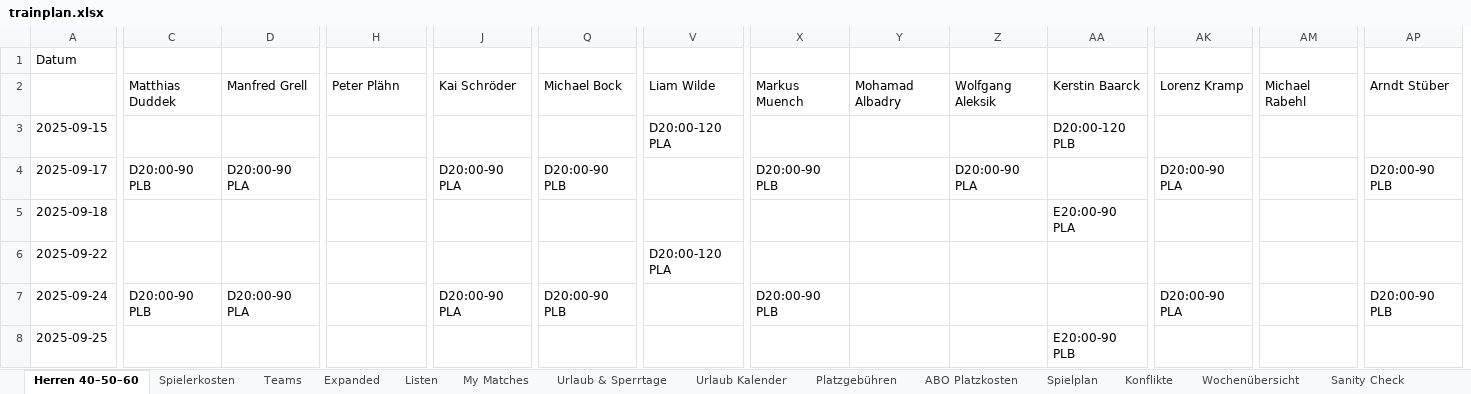
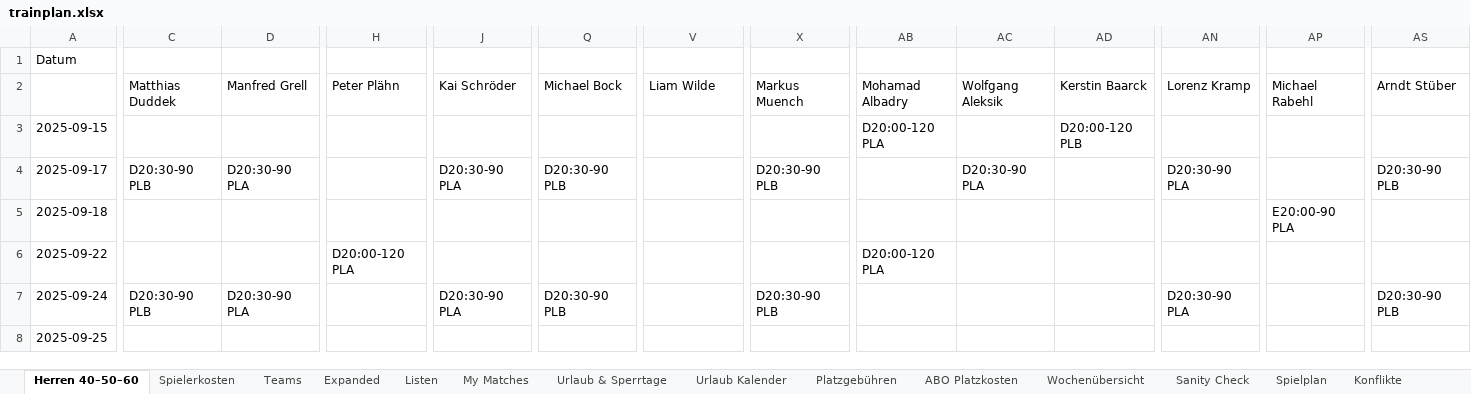
Before and after one commit to liamw8lde/Winter-2024_2025-Training-PLan, an Excel workbook: trainplan.xlsx, sheet Herren 40–50–60, drawn as a sheet; only a part is shown, gaps mark what is left out; values as stored, in another font and other column widths than the file's, no cell formats; addresses are those after the commit; the diff covers the shown part only; the diff names each change by its address in the sheet, - before the commit and + after, or states it on an @@ line.

```diff
--- a/trainplan.xlsx (sheet Herren 40–50–60)
+++ b/trainplan.xlsx (sheet Herren 40–50–60)
@@ sheet tab order changed: Herren 40–50–60 | Spielerkosten | Teams | Expanded | Listen | My Matches | Urlaub & Sperrtage | Urlaub Kalender | Platzgebühren | ABO Platzkosten | Wochenübersicht | Sanity Check | Spielplan | Konflikte @@
-V3 (Liam Wilde): D20:00-120 PLA
+V3 (Liam Wilde): (empty)
-AB3 (Mohamad Albadry): (empty)
+AB3 (Mohamad Albadry): D20:00-120 PLA
-C4 (Matthias Duddek): D20:00-90 PLB
+C4 (Matthias Duddek): D20:30-90 PLB
-D4 (Manfred Grell): D20:00-90 PLA
+D4 (Manfred Grell): D20:30-90 PLA
-J4 (Kai Schröder): D20:00-90 PLA
+J4 (Kai Schröder): D20:30-90 PLA
-Q4 (Michael Bock): D20:00-90 PLB
+Q4 (Michael Bock): D20:30-90 PLB
-X4 (Markus Muench): D20:00-90 PLB
+X4 (Markus Muench): D20:30-90 PLB
-AC4 (Wolfgang Aleksik): D20:00-90 PLA
+AC4 (Wolfgang Aleksik): D20:30-90 PLA
-AN4 (Lorenz Kramp): D20:00-90 PLA
+AN4 (Lorenz Kramp): D20:30-90 PLA
-AS4 (Arndt Stüber): D20:00-90 PLB
+AS4 (Arndt Stüber): D20:30-90 PLB
-AD5 (Kerstin Baarck): E20:00-90 PLA
+AD5 (Kerstin Baarck): (empty)
-AP5 (Michael Rabehl): (empty)
+AP5 (Michael Rabehl): E20:00-90 PLA
-H6 (Peter Plähn): (empty)
+H6 (Peter Plähn): D20:00-120 PLA
-V6 (Liam Wilde): D20:00-120 PLA
+V6 (Liam Wilde): (empty)
-AB6 (Mohamad Albadry): (empty)
+AB6 (Mohamad Albadry): D20:00-120 PLA
-C7 (Matthias Duddek): D20:00-90 PLB
+C7 (Matthias Duddek): D20:30-90 PLB
-D7 (Manfred Grell): D20:00-90 PLA
+D7 (Manfred Grell): D20:30-90 PLA
-J7 (Kai Schröder): D20:00-90 PLA
+J7 (Kai Schröder): D20:30-90 PLA
-Q7 (Michael Bock): D20:00-90 PLB
+Q7 (Michael Bock): D20:30-90 PLB
-X7 (Markus Muench): D20:00-90 PLB
+X7 (Markus Muench): D20:30-90 PLB
-AN7 (Lorenz Kramp): D20:00-90 PLA
+AN7 (Lorenz Kramp): D20:30-90 PLA
-AS7 (Arndt Stüber): D20:00-90 PLB
+AS7 (Arndt Stüber): D20:30-90 PLB
-AD8 (Kerstin Baarck): E20:00-90 PLB
+AD8 (Kerstin Baarck): (empty)
```
Also changed, not shown: 3 added columns and 130 edited cells elsewhere in this sheet, sheet Wochenübersicht, sheet Sanity Check, sheet Spielplan, sheet Konflikte, cell formats.
